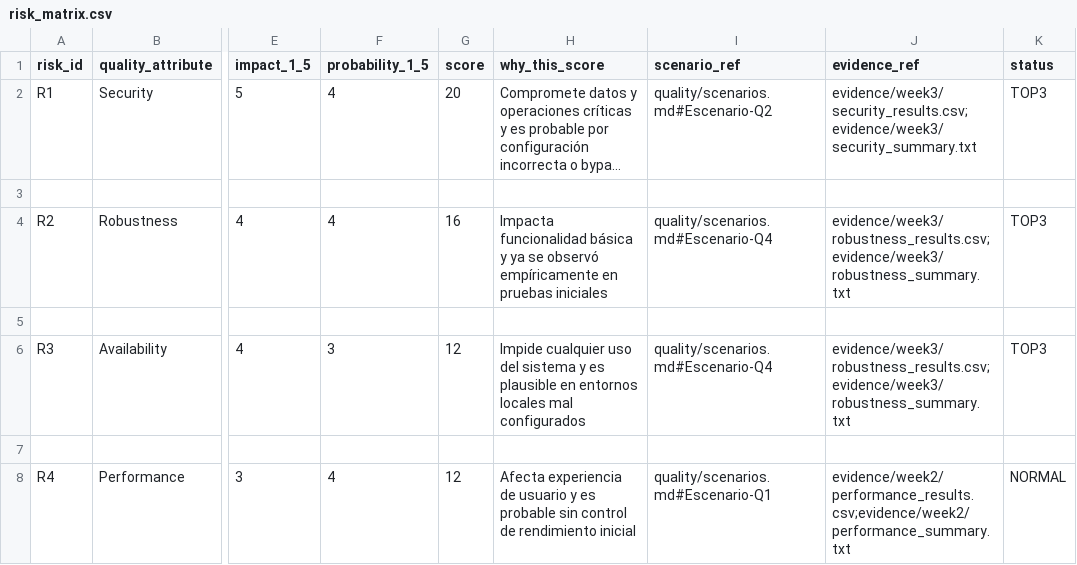
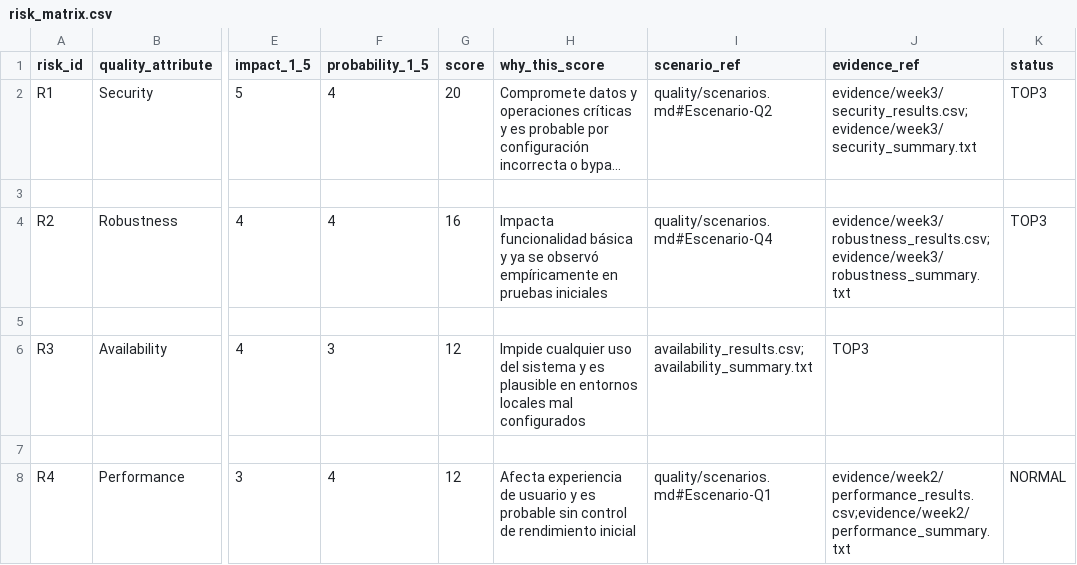
Before and after one commit to DCC-M10/qa-doctorado-2026-equipo1, a CSV file: risk/risk_matrix.csv, drawn as a sheet; only a part is shown, gaps mark what is left out; long unchanged cells end in …; the diff names each change by its address in the sheet, - before the commit and + after, or states it on an @@ line.

Commit message:
Update R3 evidence paths in risk_matrix.csv
Semana 3: matriz de riesgos + estrategia basada en riesgo + evidencia

```diff
--- a/risk/risk_matrix.csv
+++ b/risk/risk_matrix.csv
-I6 (scenario_ref): quality/scenarios.md#Escenario-Q4
+I6 (scenario_ref): availability_results.csv; availability_summary.txt
-J6 (evidence_ref): evidence/week3/robustness_results.csv;evidence/week3/robustness_summary.txt
+J6 (evidence_ref): TOP3
-K6 (status): TOP3
+K6 (status): (empty)
```
